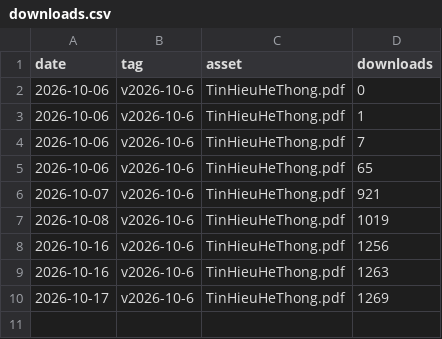
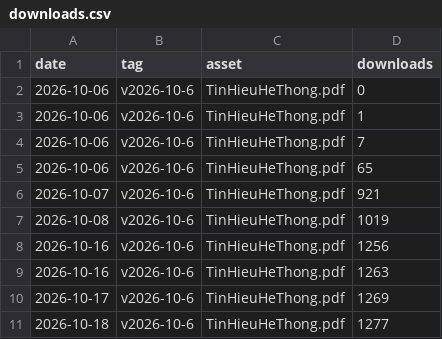
Before and after one commit to huyyoonjae1608/book-thht, a CSV file: stats/downloads.csv, drawn as a sheet; the diff names each change by its address in the sheet, - before the commit and + after, or states it on an @@ line.

```diff
--- a/stats/downloads.csv
+++ b/stats/downloads.csv
+row 11: 2026-10-18 | v2026-10-6 | TinHieuHeThong.pdf | 1277
```
